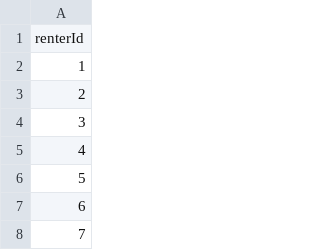
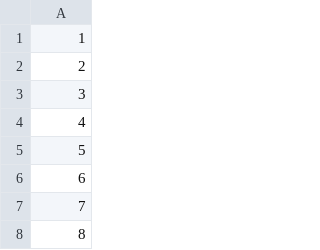
Before and after one commit to AtiChetsurakul/miniGroup5MDD, a CSV file: useData/export_renter_id.csv, drawn as a sheet; only a part is shown; the shorter side is filled out with more unchanged rows; the diff names each change by its address in the sheet, - before the commit and + after, or states it on an @@ line.

```diff
--- a/useData/export_renter_id.csv
+++ b/useData/export_renter_id.csv
-row 1: renterId
```
Also changed, not shown: useData/export_host_id.csv, 6 other files.
